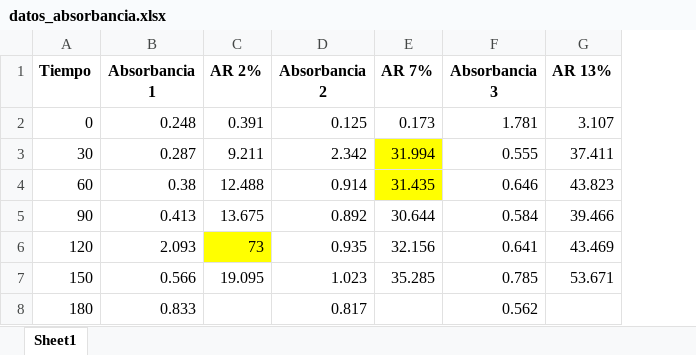
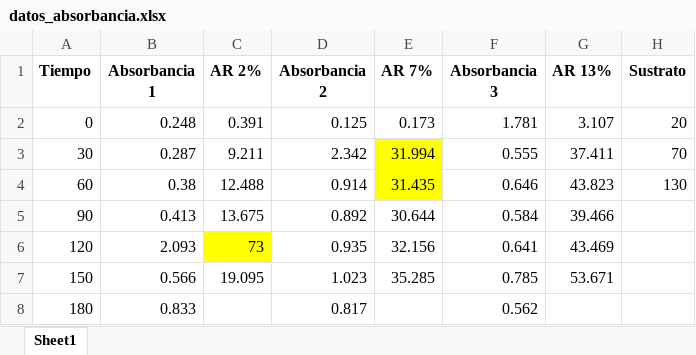
Before and after one commit to GMasaruM/PFB, an Excel workbook: datos_absorbancia.xlsx, sheet Sheet1, drawn as a sheet; values as stored, in another font and other column widths than the file's, no borders; the diff names each change by its address in the sheet, - before the commit and + after, or states it on an @@ line.

```diff
--- a/datos_absorbancia.xlsx (sheet Sheet1)
+++ b/datos_absorbancia.xlsx (sheet Sheet1)
+column H (Sustrato), rows 2-4: 20 | 70 | 130
```
Also changed, not shown: 1 other file.
